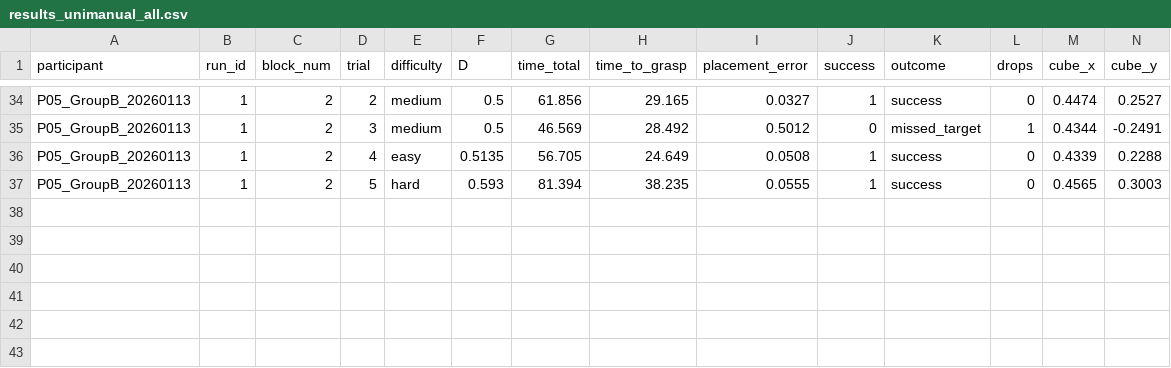
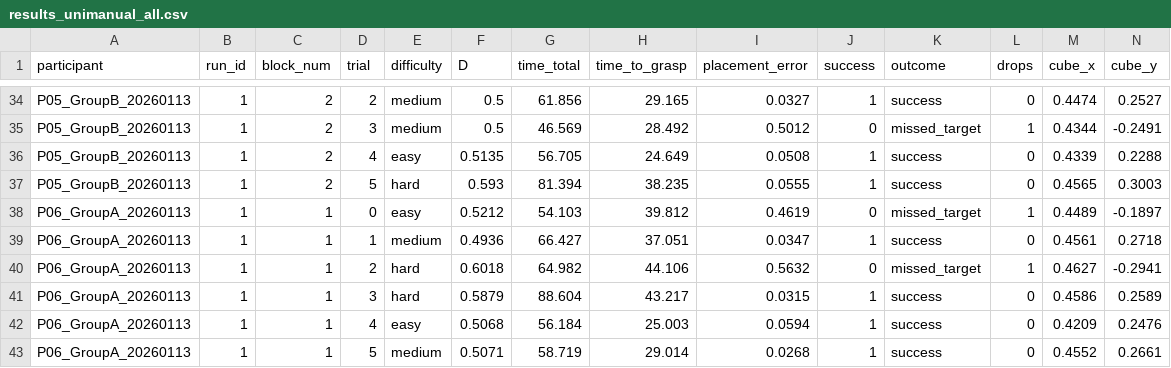
Before and after one commit to magheya/Robot-Arm-Teleoperation, a CSV file: src/simulation/results_unimanual_all.csv, drawn as a sheet; only a part is shown, gaps mark what is left out; rows hold the shown columns only; the diff names each change by its address in the sheet, - before the commit and + after, or states it on an @@ line.

Commit message:
7th participant

```diff
--- a/src/simulation/results_unimanual_all.csv
+++ b/src/simulation/results_unimanual_all.csv
+row 38: P06_GroupA_20260113 | 1 | 1 | 0 | easy | 0.5212 | 54.103 | 39.812 | 0.4619 | 0 | missed_target | 1 | 0.4489 | -0.1897
+row 39: P06_GroupA_20260113 | 1 | 1 | 1 | medium | 0.4936 | 66.427 | 37.051 | 0.0347 | 1 | success | 0 | 0.4561 | 0.2718
+row 40: P06_GroupA_20260113 | 1 | 1 | 2 | hard | 0.6018 | 64.982 | 44.106 | 0.5632 | 0 | missed_target | 1 | 0.4627 | -0.2941
+row 41: P06_GroupA_20260113 | 1 | 1 | 3 | hard | 0.5879 | 88.604 | 43.217 | 0.0315 | 1 | success | 0 | 0.4586 | 0.2589
+row 42: P06_GroupA_20260113 | 1 | 1 | 4 | easy | 0.5068 | 56.184 | 25.003 | 0.0594 | 1 | success | 0 | 0.4209 | 0.2476
+row 43: P06_GroupA_20260113 | 1 | 1 | 5 | medium | 0.5071 | 58.719 | 29.014 | 0.0268 | 1 | success | 0 | 0.4552 | 0.2661
```
Also changed, not shown: src/simulation/results_bimanual_all.csv.
